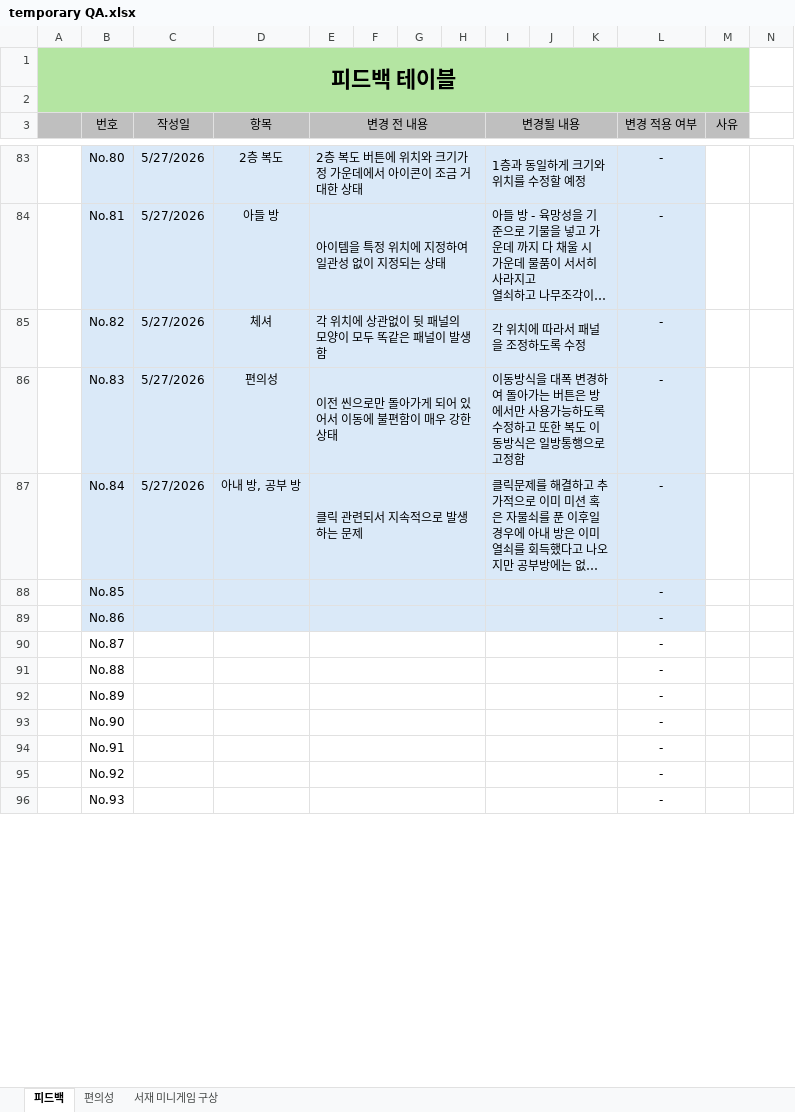
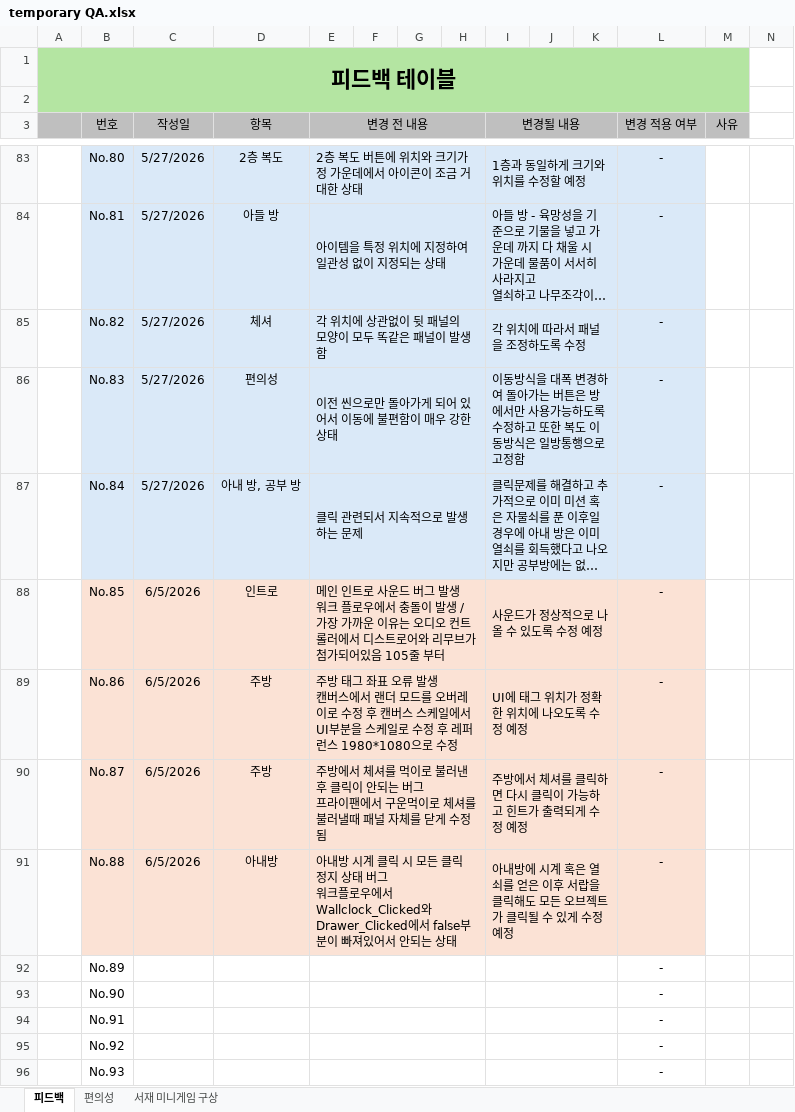
Before and after one commit to mokotan1/newCapstone, an Excel workbook: QA문서/temporary QA.xlsx, sheet 피드백, drawn as a sheet; only a part is shown, gaps mark what is left out; long unchanged cells end in …; values as stored, in another font and other column widths than the file's, no borders; conditional formats not drawn; ↵ is a line break in a cell; the diff names each change by its address in the sheet, - before the commit and + after, or states it on an @@ line.

Commit message:
QA 버그관련 내용 추가

```diff
--- a/QA문서/temporary QA.xlsx (sheet 피드백)
+++ b/QA문서/temporary QA.xlsx (sheet 피드백)
-B88:L89 fill: #DAE9F8
+B88:L89 fill: #FBE2D5
-C88:C91 (작성일): (empty)
+C88:C91 (작성일): 6/5/2026
-D88 (항목): (empty)
+D88 (항목): 인트로
-E88 (변경 전 내용): (empty)
+E88 (변경 전 내용): 메인 인트로 사운드 버그 발생 ↵ 워크 플로우에서 충돌이 발생 / 가장 가까운 이유는 오디오 컨트롤러에서 디스트로어와 리무브가 첨가되어있음 105줄 부터
-I88 (변경될 내용): (empty)
+I88 (변경될 내용): 사운드가 정상적으로 나올 수 있도록 수정 예정
-D89:D90 (항목): (empty)
+D89:D90 (항목): 주방
-E89 (변경 전 내용): (empty)
+E89 (변경 전 내용): 주방 태그 좌표 오류 발생 ↵ 캔버스에서 랜더 모드를 오버레이로 수정 후 캔버스 스케일에서 UI부분을 스케일로 수정 후 레퍼런스 1980*1080으로 수정
-I89 (변경될 내용): (empty)
+I89 (변경될 내용): UI에 태그 위치가 정확한 위치에 나오도록 수정 예정
-B90:L91 fill: none
+B90:L91 fill: #FBE2D5
-E90 (변경 전 내용): (empty)
+E90 (변경 전 내용): 주방에서 체셔를 먹이로 불러낸 후 클릭이 안되는 버그 ↵ 프라이팬에서 구운먹이로 체셔를 불러낼때 패널 자체를 닫게 수정됨
-I90 (변경될 내용): (empty)
+I90 (변경될 내용): 주방에서 체셔를 클릭하면 다시 클릭이 가능하고 힌트가 출력되게 수정 예정
-D91 (항목): (empty)
+D91 (항목): 아내방
-E91 (변경 전 내용): (empty)
+E91 (변경 전 내용): 아내방 시계 클릭 시 모든 클릭 정지 상태 버그 ↵ 워크플로우에서 Wallclock_Clicked와 Drawer_Clicked에서 false부분이 빠져있어서 안되는 상태
-I91 (변경될 내용): (empty)
+I91 (변경될 내용): 아내방에 시계 혹은 열쇠를 얻은 이후 서랍을 클릭해도 모든 오브젝트가 클릭될 수 있게 수정 예정
```
